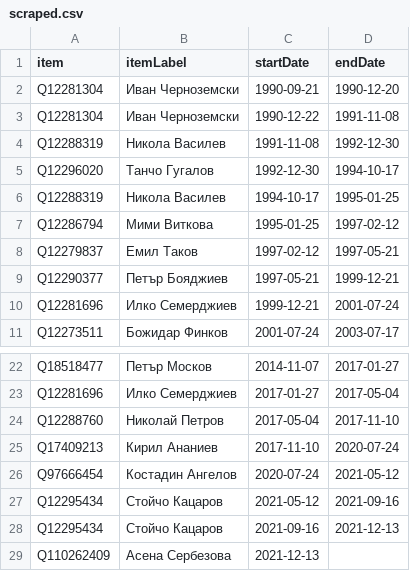
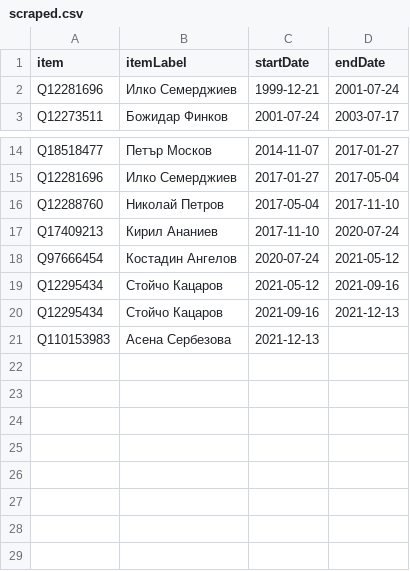
Before and after one commit to every-politician-scrapers/bulgaria-cabinet, a CSV file: sources/health-bgwiki/scraped.csv, drawn as a sheet; only a part is shown, gaps mark what is left out.

```diff
--- a/sources/health-bgwiki/scraped.csv
+++ b/sources/health-bgwiki/scraped.csv
@@ -1,10 +1,2 @@
 item,itemLabel,startDate,endDate
-Q12281304,Иван Черноземски,1990-09-21,1990-12-20
-Q12281304,Иван Черноземски,1990-12-22,1991-11-08
-Q12288319,Никола Василев,1991-11-08,1992-12-30
-Q12296020,Танчо Гугалов,1992-12-30,1994-10-17
-Q12288319,Никола Василев,1994-10-17,1995-01-25
-Q12286794,Мими Виткова,1995-01-25,1997-02-12
-Q12279837,Емил Таков,1997-02-12,1997-05-21
-Q12290377,Петър Бояджиев,1997-05-21,1999-12-21
 Q12281696,Илко Семерджиев,1999-12-21,2001-07-24
@@ -28,2 +20,2 @@ Q12295434,Стойчо Кацаров,2021-05-12,2021-09-16
 Q12295434,Стойчо Кацаров,2021-09-16,2021-12-13
-Q110262409,Асена Сербезова,2021-12-13,
+Q110153983,Асена Сербезова,2021-12-13,
```
Also changed, not shown: sources/health-bgwiki/diff.csv, sources/health-bgwiki/wikidata.csv, 6 other files.
